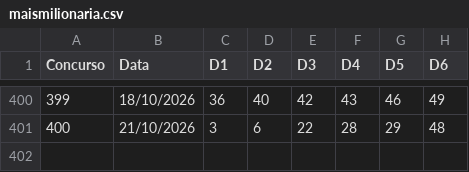
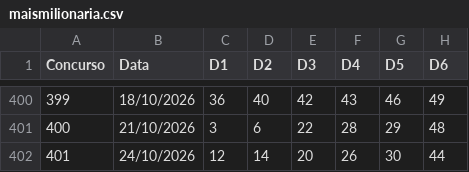
Before and after one commit to vbaiao/sortelab, a CSV file: dados/csv/maismilionaria.csv, drawn as a sheet; only a part is shown, gaps mark what is left out.

```diff
--- a/dados/csv/maismilionaria.csv
+++ b/dados/csv/maismilionaria.csv
@@ -401 +401,2 @@
 400;21/10/2026;3;6;22;28;29;48
+401;24/10/2026;12;14;20;26;30;44
```
Also changed, not shown: dados/csv/megasena.csv, 4 other files.
